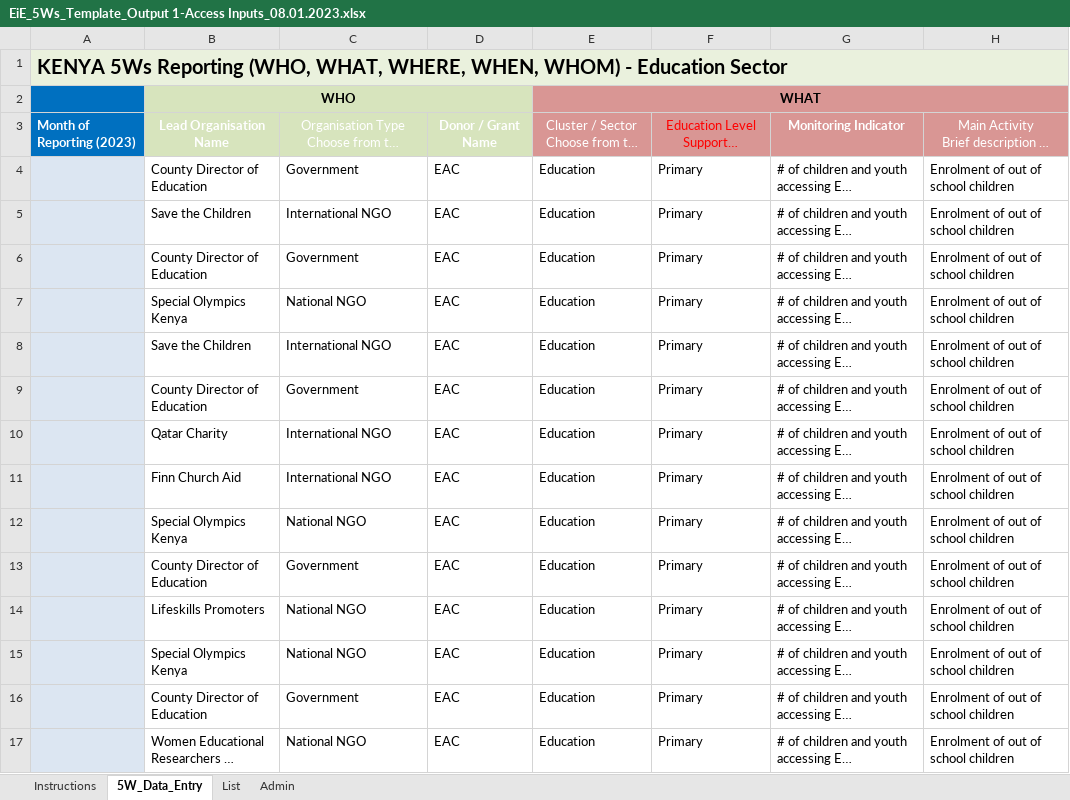
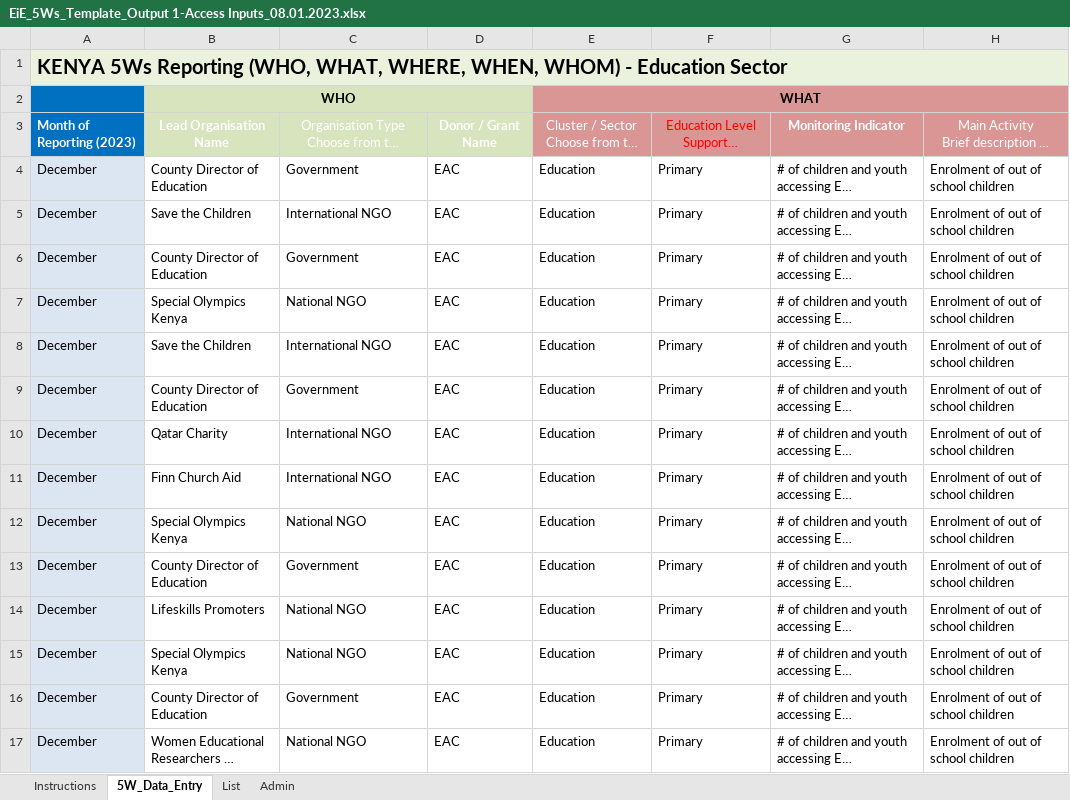
Before and after one commit to kenya-eie-wg/eie_wg_5ws, an Excel workbook: data/5Ws_2023_v2/EiE_5Ws_Template_Output 1-Access Inputs_08.01.2023.xlsx, sheet 5W_Data_Entry, drawn as a sheet; only a part is shown; long unchanged cells end in …; values as stored, in another font and other column widths than the file's, no borders; table styles not drawn; the diff covers the shown part only; the diff names each change by its address in the sheet, - before the commit and + after, or states it on an @@ line.

```diff
--- a/data/5Ws_2023_v2/EiE_5Ws_Template_Output 1-Access Inputs_08.01.2023.xlsx (sheet 5W_Data_Entry)
+++ b/data/5Ws_2023_v2/EiE_5Ws_Template_Output 1-Access Inputs_08.01.2023.xlsx (sheet 5W_Data_Entry)
-A4:A17: (empty)
+A4:A17: December
```
Also changed, not shown: 33 edited cells elsewhere in this sheet, data/5Ws_2023_v2/eie_5ws_template_v3_20230828 - FCA.xlsx, data/5Ws_2023_v2/eie_5ws_template_v3_20230828_NRC-LWF.xlsx, 12 other files.
